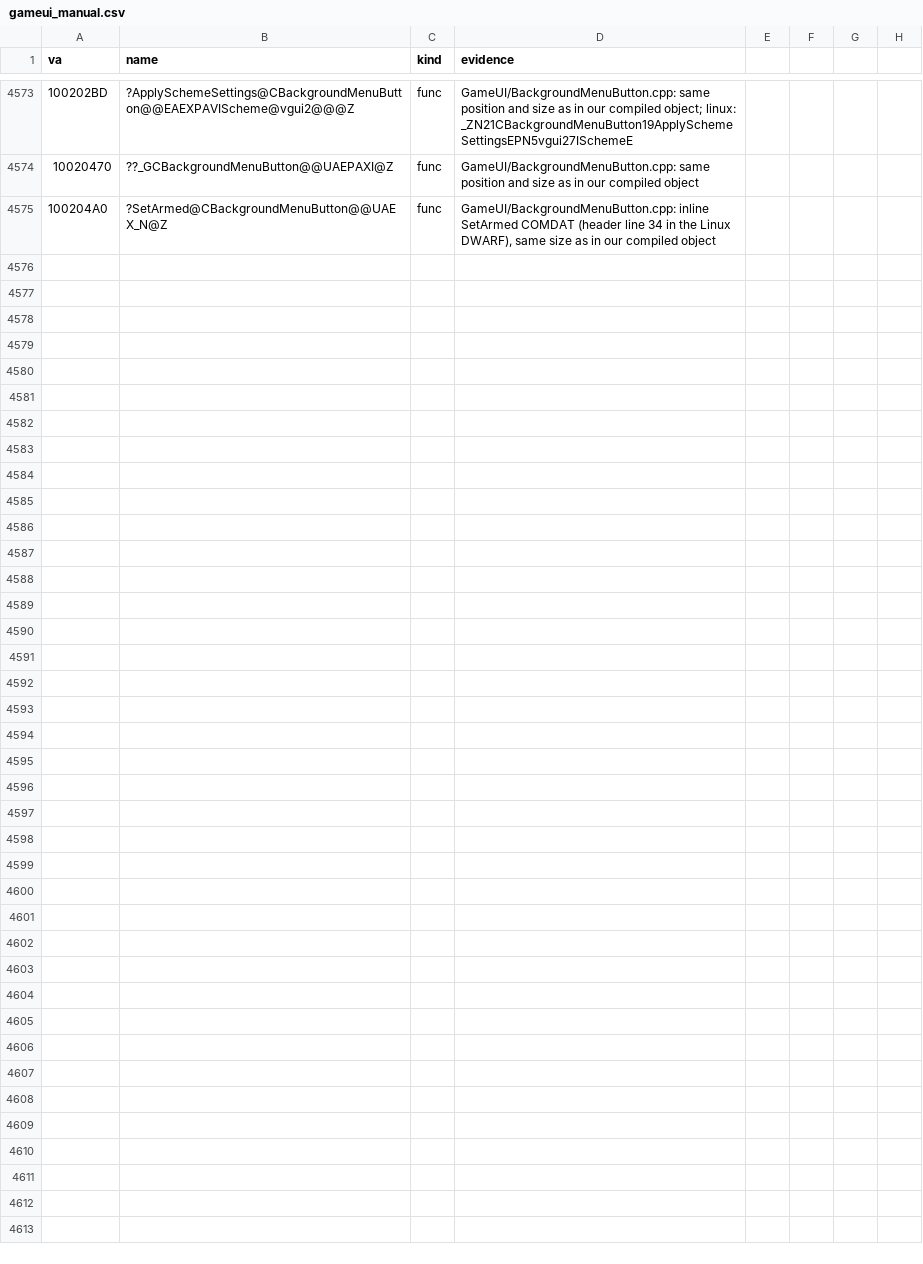
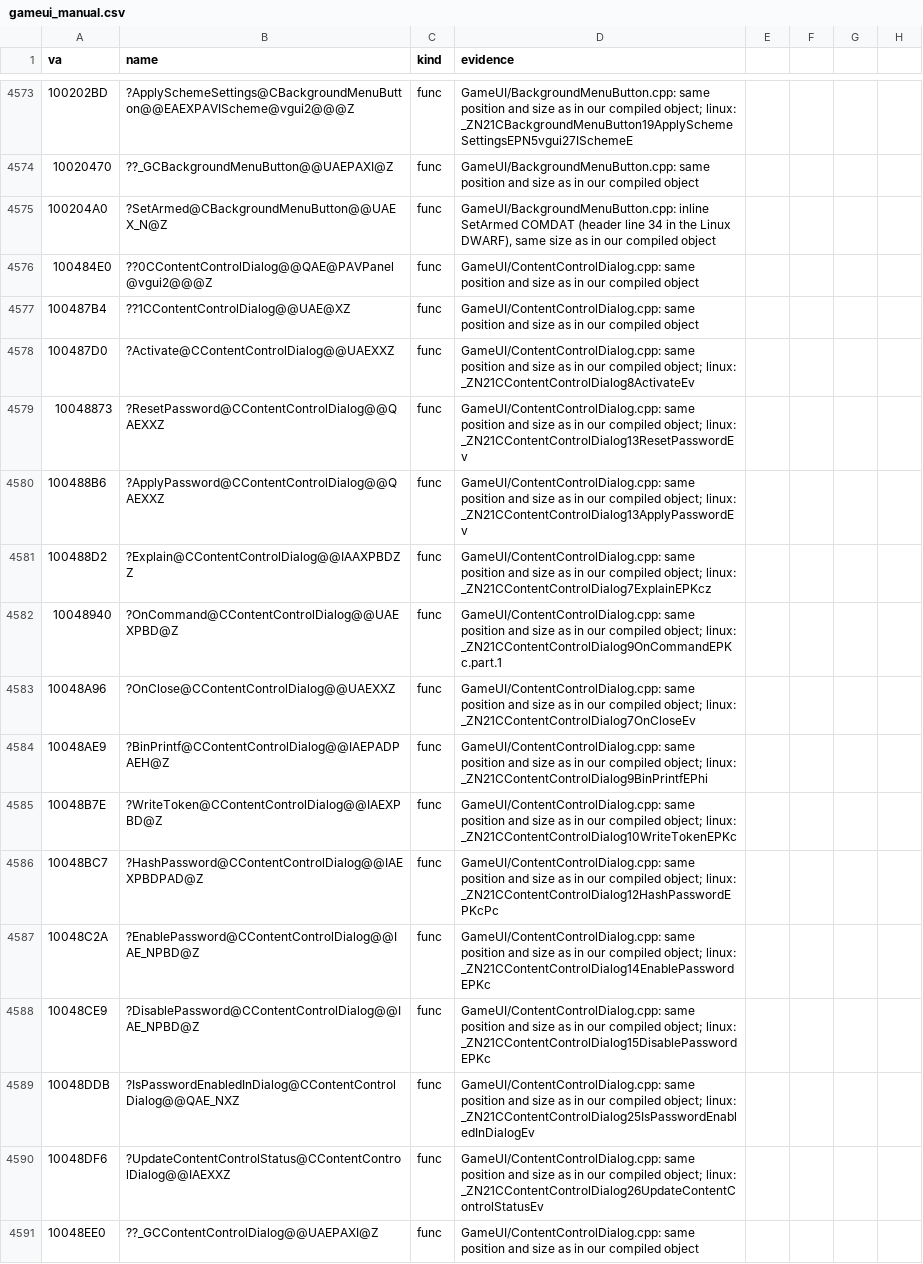
Before and after one commit to caixax/DeCoF, a CSV file: tools/symbols/gameui_manual.csv, drawn as a sheet; only a part is shown, gaps mark what is left out.

Commit message:
gameui: ContentControlDialog.cpp 16 of 16 (MATCHED, 100%)

```diff
--- a/tools/symbols/gameui_manual.csv
+++ b/tools/symbols/gameui_manual.csv
@@ -4575 +4575,17 @@ va,name,kind,evidence
 100204A0,?SetArmed@CBackgroundMenuButton@@UAEX_N@Z,func,"GameUI/BackgroundMenuButton.cpp: inline SetArmed COMDAT (header line 34 in the Linux DWARF), same size as in our compiled object"
+100484E0,??0CContentControlDialog@@QAE@PAVPanel@vgui2@@@Z,func,GameUI/ContentControlDialog.cpp: same position and size as in our compiled object
+100487B4,??1CContentControlDialog@@UAE@XZ,func,GameUI/ContentControlDialog.cpp: same position and size as in our compiled object
+100487D0,?Activate@CContentControlDialog@@UAEXXZ,func,GameUI/ContentControlDialog.cpp: same position and size as in our compiled object; linux: _ZN21CContentControlDialog8ActivateEv
+10048873,?ResetPassword@CContentControlDialog@@QAEXXZ,func,GameUI/ContentControlDialog.cpp: same position and size as in our compiled object; linux: _ZN21CContentControlDialog13ResetPasswordEv
+100488B6,?ApplyPassword@CContentControlDialog@@QAEXXZ,func,GameUI/ContentControlDialog.cpp: same position and size as in our compiled object; linux: _ZN21CContentControlDialog13ApplyPasswordEv
+100488D2,?Explain@CContentControlDialog@@IAAXPBDZZ,func,GameUI/ContentControlDialog.cpp: same position and size as in our compiled object; linux: _ZN21CContentControlDialog7ExplainEPKcz
+10048940,?OnCommand@CContentControlDialog@@UAEXPBD@Z,func,GameUI/ContentControlDialog.cpp: same position and size as in our compiled object; linux: _ZN21CContentControlDialog9OnCommandEPKc.part.1
+10048A96,?OnClose@CContentControlDialog@@UAEXXZ,func,GameUI/ContentControlDialog.cpp: same position and size as in our compiled object; linux: _ZN21CContentControlDialog7OnCloseEv
+10048AE9,?BinPrintf@CContentControlDialog@@IAEPADPAEH@Z,func,GameUI/ContentControlDialog.cpp: same position and size as in our compiled object; linux: _ZN21CContentControlDialog9BinPrintfEPhi
+10048B7E,?WriteToken@CContentControlDialog@@IAEXPBD@Z,func,GameUI/ContentControlDialog.cpp: same position and size as in our compiled object; linux: _ZN21CContentControlDialog10WriteTokenEPKc
+10048BC7,?HashPassword@CContentControlDialog@@IAEXPBDPAD@Z,func,GameUI/ContentControlDialog.cpp: same position and size as in our compiled object; linux: _ZN21CContentControlDialog12HashPasswordEPKcPc
+10048C2A,?EnablePassword@CContentControlDialog@@IAE_NPBD@Z,func,GameUI/ContentControlDialog.cpp: same position and size as in our compiled object; linux: _ZN21CContentControlDialog14EnablePasswordEPKc
+10048CE9,?DisablePassword@CContentControlDialog@@IAE_NPBD@Z,func,GameUI/ContentControlDialog.cpp: same position and size as in our compiled object; linux: _ZN21CContentControlDialog15DisablePasswordEPKc
+10048DDB,?IsPasswordEnabledInDialog@CContentControlDialog@@QAE_NXZ,func,GameUI/ContentControlDialog.cpp: same position and size as in our compiled object; linux: _ZN21CContentControlDialog25IsPasswordEnabledInDialogEv
+10048DF6,?UpdateContentControlStatus@CContentControlDialog@@IAEXXZ,func,GameUI/ContentControlDialog.cpp: same position and size as in our compiled object; linux: _ZN21CContentControlDialog26UpdateContentControlStatusEv
+10048EE0,??_GCContentControlDialog@@UAEPAXI@Z,func,GameUI/ContentControlDialog.cpp: same position and size as in our compiled object
```
Also changed, not shown: 8 other files.
